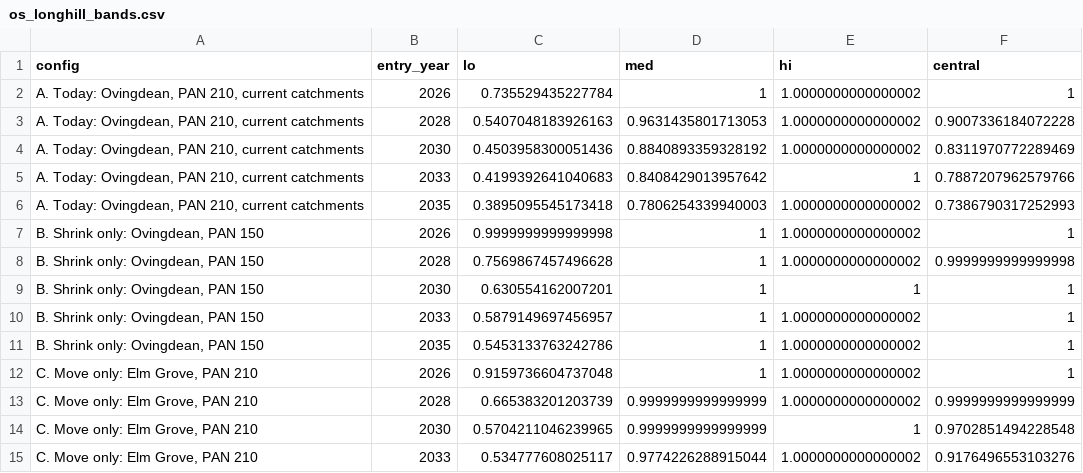
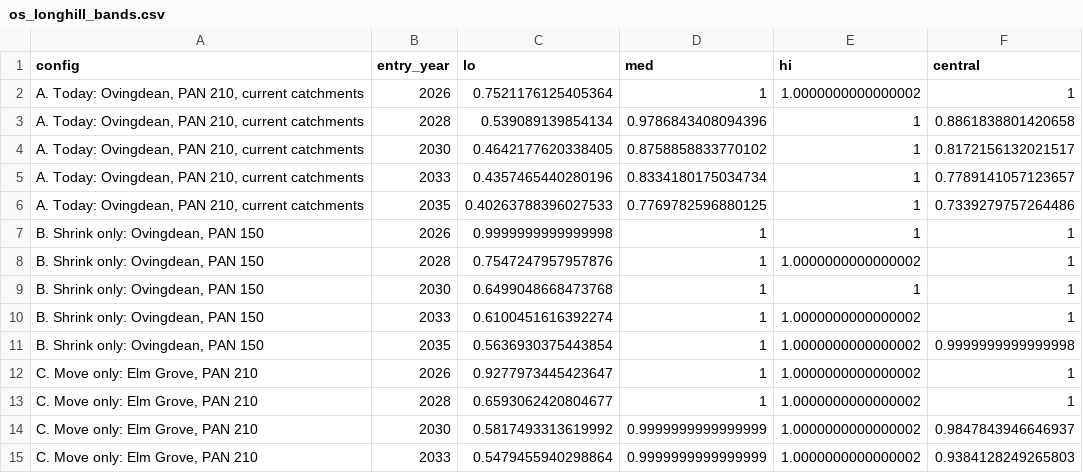
Before and after one commit to adamdennett/bh-school-system, a CSV file: data/os_longhill_bands.csv, drawn as a sheet; only a part is shown; the diff covers the shown part only.

```diff
--- a/data/os_longhill_bands.csv
+++ b/data/os_longhill_bands.csv
@@ -1,15 +1,15 @@
 config,entry_year,lo,med,hi,central
-"A. Today: Ovingdean, PAN 210, current catchments",2026,0.735529435227784,1,1.0000000000000002,1
-"A. Today: Ovingdean, PAN 210, current catchments",2028,0.5407048183926163,0.9631435801713053,1.0000000000000002,0.9007336184072228
-"A. Today: Ovingdean, PAN 210, current catchments",2030,0.4503958300051436,0.8840893359328192,1.0000000000000002,0.8311970772289469
-"A. Today: Ovingdean, PAN 210, current catchments",2033,0.4199392641040683,0.8408429013957642,1,0.7887207962579766
-"A. Today: Ovingdean, PAN 210, current catchments",2035,0.3895095545173418,0.7806254339940003,1.0000000000000002,0.7386790317252993
-"B. Shrink only: Ovingdean, PAN 150",2026,0.9999999999999998,1,1.0000000000000002,1
-"B. Shrink only: Ovingdean, PAN 150",2028,0.7569867457496628,1,1.0000000000000002,0.9999999999999998
-"B. Shrink only: Ovingdean, PAN 150",2030,0.630554162007201,1,1,1
-"B. Shrink only: Ovingdean, PAN 150",2033,0.5879149697456957,1,1.0000000000000002,1
-"B. Shrink only: Ovingdean, PAN 150",2035,0.5453133763242786,1,1.0000000000000002,1
-"C. Move only: Elm Grove, PAN 210",2026,0.9159736604737048,1,1.0000000000000002,1
-"C. Move only: Elm Grove, PAN 210",2028,0.665383201203739,0.9999999999999999,1.0000000000000002,0.9999999999999999
-"C. Move only: Elm Grove, PAN 210",2030,0.5704211046239965,0.9999999999999999,1,0.9702851494228548
-"C. Move only: Elm Grove, PAN 210",2033,0.534777608025117,0.9774226288915044,1.0000000000000002,0.9176496553103276
+"A. Today: Ovingdean, PAN 210, current catchments",2026,0.7521176125405364,1,1.0000000000000002,1
+"A. Today: Ovingdean, PAN 210, current catchments",2028,0.539089139854134,0.9786843408094396,1,0.8861838801420658
+"A. Today: Ovingdean, PAN 210, current catchments",2030,0.4642177620338405,0.8758858833770102,1,0.8172156132021517
+"A. Today: Ovingdean, PAN 210, current catchments",2033,0.4357465440280196,0.8334180175034734,1,0.7789141057123657
+"A. Today: Ovingdean, PAN 210, current catchments",2035,0.40263788396027533,0.7769782596880125,1,0.7339279757264486
+"B. Shrink only: Ovingdean, PAN 150",2026,0.9999999999999998,1,1,1
+"B. Shrink only: Ovingdean, PAN 150",2028,0.7547247957957876,1,1.0000000000000002,1
+"B. Shrink only: Ovingdean, PAN 150",2030,0.6499048668473768,1,1,1
+"B. Shrink only: Ovingdean, PAN 150",2033,0.6100451616392274,1,1.0000000000000002,1
+"B. Shrink only: Ovingdean, PAN 150",2035,0.5636930375443854,1,1.0000000000000002,0.9999999999999998
+"C. Move only: Elm Grove, PAN 210",2026,0.9277973445423647,1,1.0000000000000002,1
+"C. Move only: Elm Grove, PAN 210",2028,0.6593062420804677,1,1.0000000000000002,1
+"C. Move only: Elm Grove, PAN 210",2030,0.5817493313619992,0.9999999999999999,1.0000000000000002,0.9847843946646937
+"C. Move only: Elm Grove, PAN 210",2033,0.5479455940298864,0.9999999999999999,1.0000000000000002,0.9384128249265803
```
Also changed, not shown: 35 edited cells elsewhere in this file, data/brightopia_sweep.csv, data/env_runs.csv, 21 other files.
